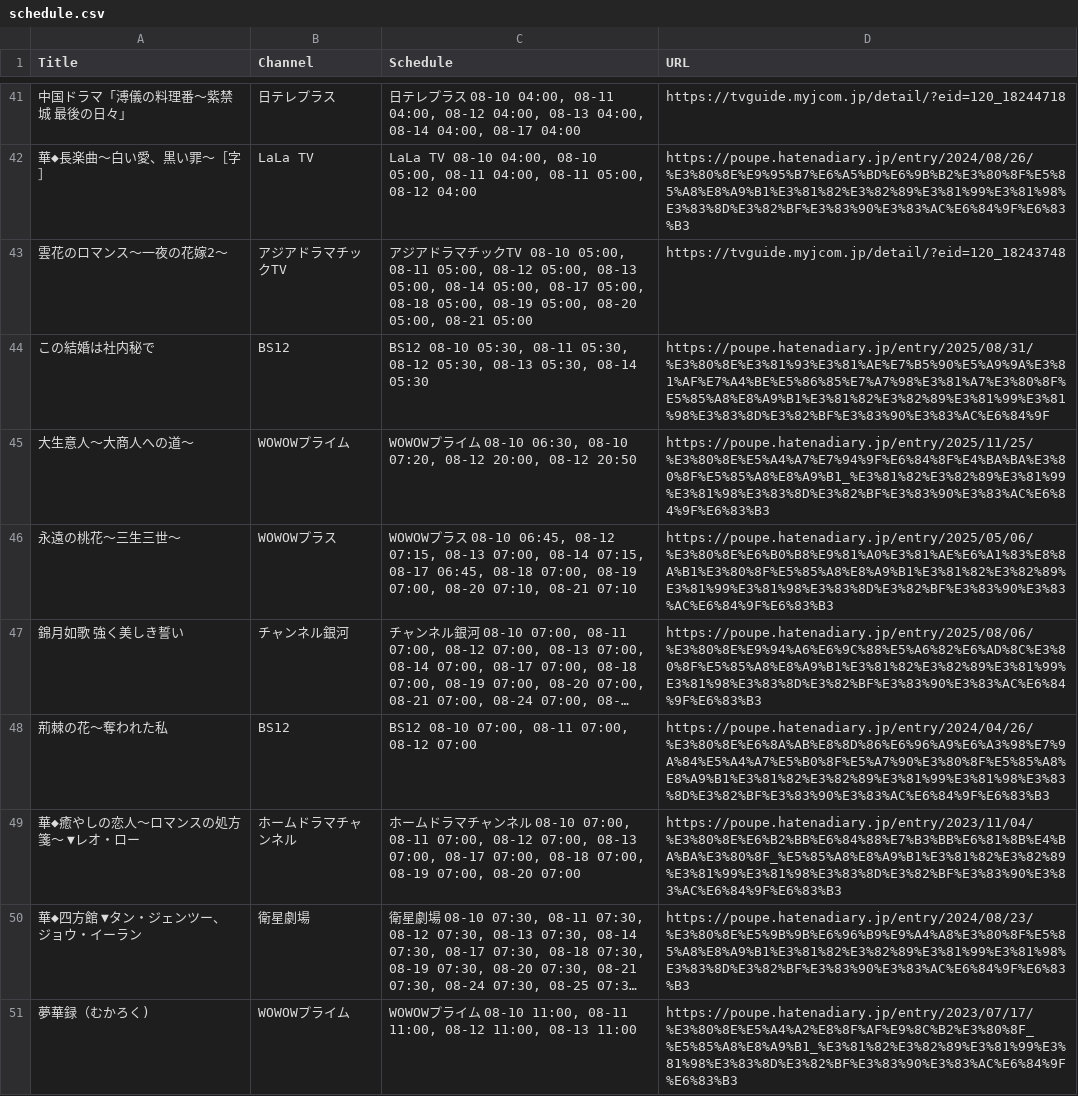
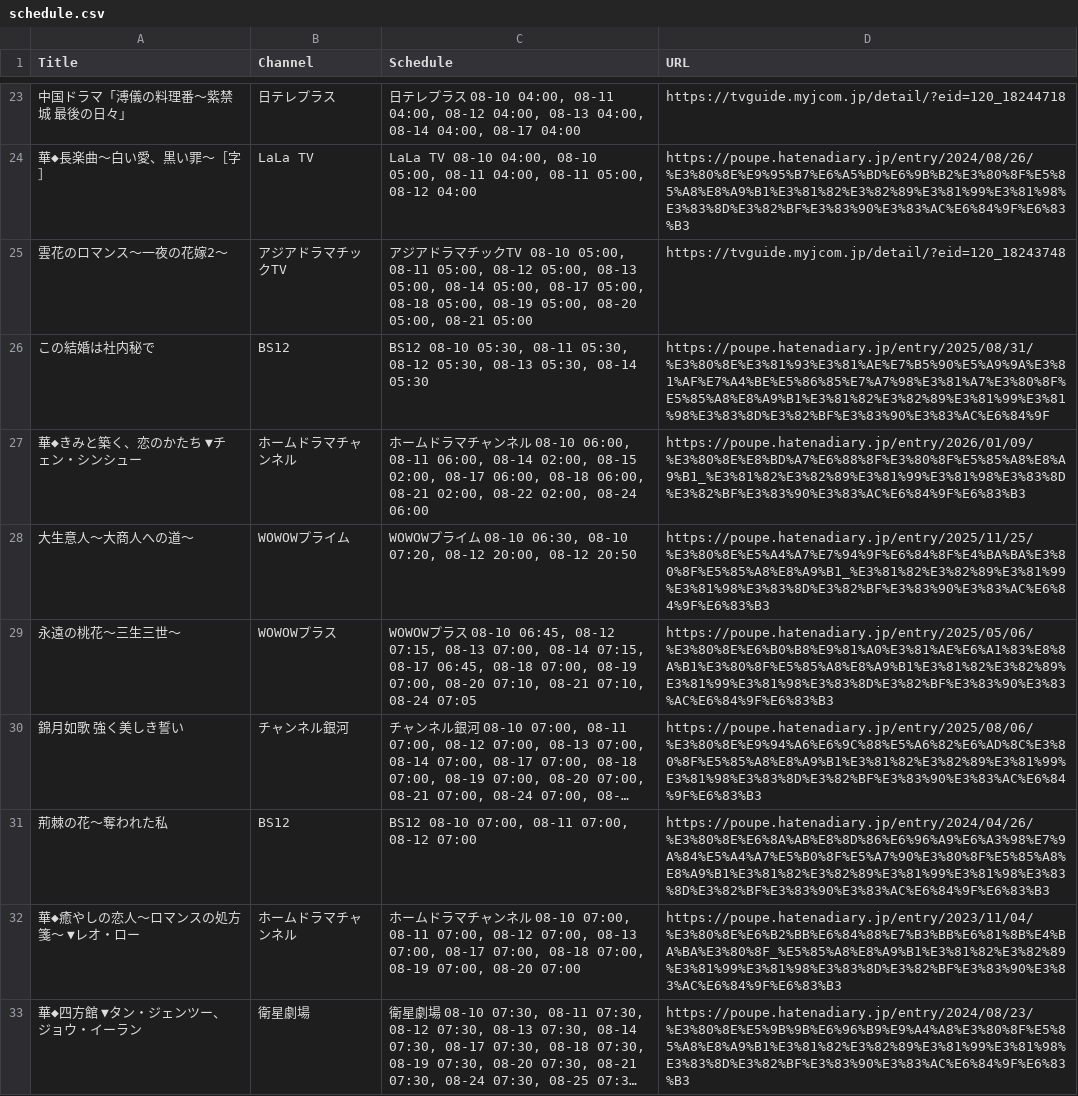
Before and after one commit to huazishanben7-afk/china-drama-app, a CSV file: public/data/schedule.csv, drawn as a sheet; only a part is shown, gaps mark what is left out; the shorter side is filled out with more unchanged rows; long unchanged cells end in …; addresses are those after the commit; the diff covers the shown part only; the diff names each change by its address in the sheet, - before the commit and + after, or states it on an @@ line.

```diff
--- a/public/data/schedule.csv
+++ b/public/data/schedule.csv
+row 27: 華◆きみと築く、恋のかたち ▼チェン・シンシュー | ホームドラマチャンネル | ホームドラマチャンネル 08-10 06:00, 08-11 06:00, 08-14 02:00, 08-15 02:00, 08-17 06:00, 08-18 06:00, 08-21 02:00, 08-22 02:00, 08-24 06:00 | https://poupe.hatenadiary.jp/entry/2026/01/09/%E3%80%8E%E8%BD%A7%E6%88%8F%E3%80%8F%E5%85%A8%E8%A9%B1_%E3%81%82%E3%82%89%E3%81%99%E3%81%98%E3%83%8D%E3%82%BF%E3%83%90%E3%83%AC%E6%84%9F%E6%83%B3
-C29 (Schedule): …07:10, 08-21 07:10
+C29 (Schedule): …07:10, 08-21 07:10, 08-24 07:05
```
Also changed, not shown: 16 added rows, 18 removed rows and 5 edited cells elsewhere in this file, 1 other file.
